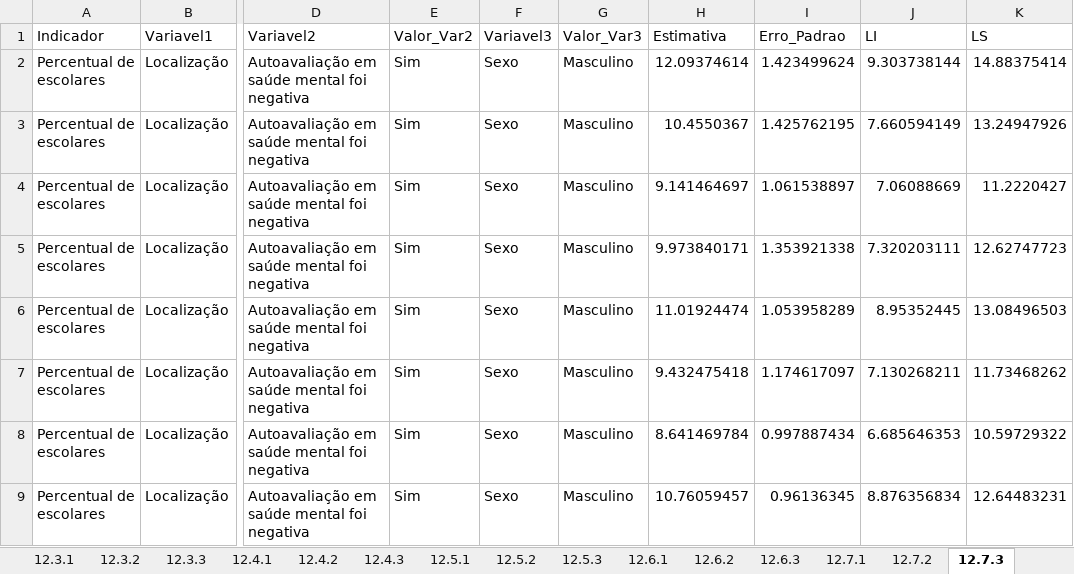
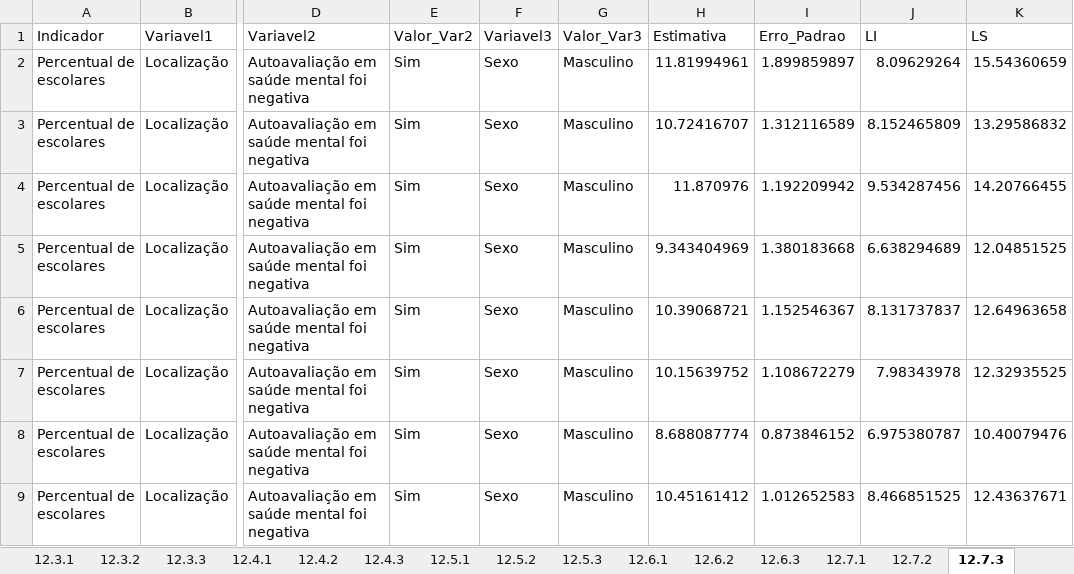
Before and after one commit to julianamrosa/PeNSE2019, an Excel workbook: Tema12/Tema12.xlsx, sheet 12.7.3, drawn as a sheet; only a part is shown, gaps mark what is left out; values as stored, in another font and other column widths than the file's, no borders; the diff covers the shown part only; the diff names each change by its address in the sheet, - before the commit and + after, or states it on an @@ line.

```diff
--- a/Tema12/Tema12.xlsx (sheet 12.7.3)
+++ b/Tema12/Tema12.xlsx (sheet 12.7.3)
-H2 (Estimativa): 12.09374614
+H2 (Estimativa): 11.81994961
-I2 (Erro_Padrao): 1.423499624
+I2 (Erro_Padrao): 1.899859897
-J2 (LI): 9.303738144
+J2 (LI): 8.09629264
-K2 (LS): 14.88375414
+K2 (LS): 15.54360659
-H3 (Estimativa): 10.4550367
+H3 (Estimativa): 10.72416707
-I3 (Erro_Padrao): 1.425762195
+I3 (Erro_Padrao): 1.312116589
-J3 (LI): 7.660594149
+J3 (LI): 8.152465809
-K3 (LS): 13.24947926
+K3 (LS): 13.29586832
-H4 (Estimativa): 9.141464697
+H4 (Estimativa): 11.870976
-I4 (Erro_Padrao): 1.061538897
+I4 (Erro_Padrao): 1.192209942
-J4 (LI): 7.06088669
+J4 (LI): 9.534287456
-K4 (LS): 11.2220427
+K4 (LS): 14.20766455
-H5 (Estimativa): 9.973840171
+H5 (Estimativa): 9.343404969
-I5 (Erro_Padrao): 1.353921338
+I5 (Erro_Padrao): 1.380183668
-J5 (LI): 7.320203111
+J5 (LI): 6.638294689
-K5 (LS): 12.62747723
+K5 (LS): 12.04851525
-H6 (Estimativa): 11.01924474
+H6 (Estimativa): 10.39068721
-I6 (Erro_Padrao): 1.053958289
+I6 (Erro_Padrao): 1.152546367
-J6 (LI): 8.95352445
+J6 (LI): 8.131737837
-K6 (LS): 13.08496503
+K6 (LS): 12.64963658
-H7 (Estimativa): 9.432475418
+H7 (Estimativa): 10.15639752
-I7 (Erro_Padrao): 1.174617097
+I7 (Erro_Padrao): 1.108672279
-J7 (LI): 7.130268211
+J7 (LI): 7.98343978
-K7 (LS): 11.73468262
+K7 (LS): 12.32935525
-H8 (Estimativa): 8.641469784
+H8 (Estimativa): 8.688087774
-I8 (Erro_Padrao): 0.997887434
+I8 (Erro_Padrao): 0.873846152
-J8 (LI): 6.685646353
+J8 (LI): 6.975380787
-K8 (LS): 10.59729322
+K8 (LS): 10.40079476
-H9 (Estimativa): 10.76059457
+H9 (Estimativa): 10.45161412
-I9 (Erro_Padrao): 0.96136345
+I9 (Erro_Padrao): 1.012652583
-J9 (LI): 8.876356834
+J9 (LI): 8.466851525
-K9 (LS): 12.64483231
+K9 (LS): 12.43637671
```
Also changed, not shown: 400 edited cells elsewhere in this sheet, sheet 12.7.2, sheet 12.7.1, Tema09/Tema09.xlsx, Tema15/Tema15.xlsx, 3 other files.
